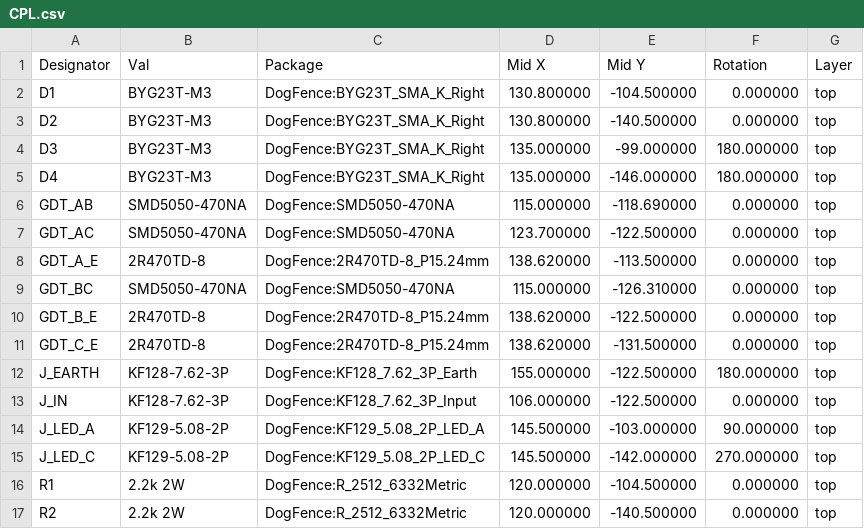
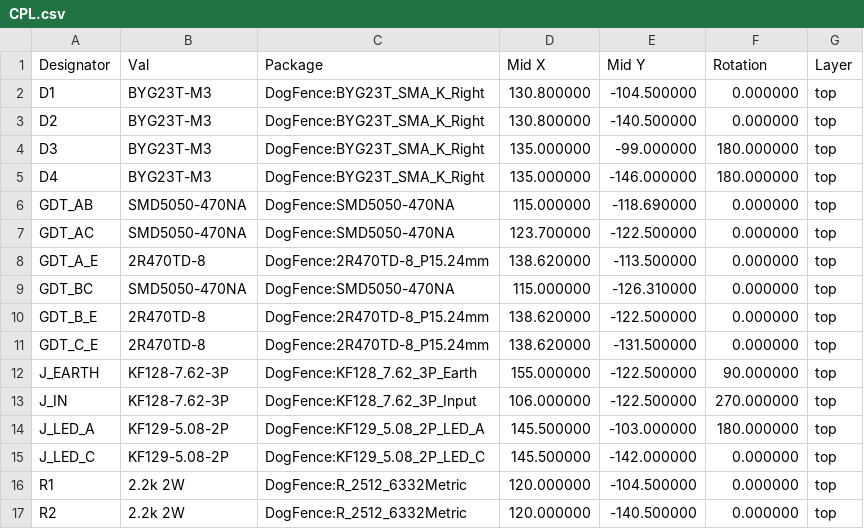
Before and after one commit to markshuttle/dogfence-pcb, a CSV file: pcb/CPL.csv, drawn as a sheet.

Commit message:
Address J_IN and J_EARTH rotation, Gemini 4 reviewed and improved by GPT 6 Astra

```diff
--- a/pcb/CPL.csv
+++ b/pcb/CPL.csv
@@ -11,6 +11,6 @@ GDT_B_E,2R470TD-8,DogFence:2R470TD-8_P15.24mm,138.620000,-122.500000,0.000000,to
 GDT_C_E,2R470TD-8,DogFence:2R470TD-8_P15.24mm,138.620000,-131.500000,0.000000,top
-J_EARTH,KF128-7.62-3P,DogFence:KF128_7.62_3P_Earth,155.000000,-122.500000,180.000000,top
-J_IN,KF128-7.62-3P,DogFence:KF128_7.62_3P_Input,106.000000,-122.500000,0.000000,top
-J_LED_A,KF129-5.08-2P,DogFence:KF129_5.08_2P_LED_A,145.500000,-103.000000,90.000000,top
-J_LED_C,KF129-5.08-2P,DogFence:KF129_5.08_2P_LED_C,145.500000,-142.000000,270.000000,top
+J_EARTH,KF128-7.62-3P,DogFence:KF128_7.62_3P_Earth,155.000000,-122.500000,90.000000,top
+J_IN,KF128-7.62-3P,DogFence:KF128_7.62_3P_Input,106.000000,-122.500000,270.000000,top
+J_LED_A,KF129-5.08-2P,DogFence:KF129_5.08_2P_LED_A,145.500000,-103.000000,180.000000,top
+J_LED_C,KF129-5.08-2P,DogFence:KF129_5.08_2P_LED_C,145.500000,-142.000000,0.000000,top
 R1,2.2k 2W,DogFence:R_2512_6332Metric,120.000000,-104.500000,0.000000,top
```
Also changed, not shown: 15 other files.
